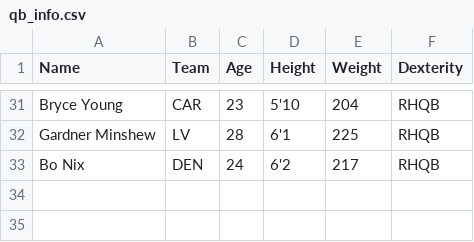
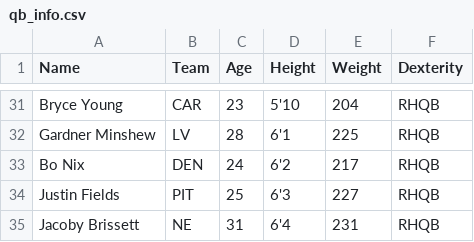
Before and after one commit to array-carpenter/14thstreetanalytics, a CSV file: throwing_summary/qb_info.csv, drawn as a sheet; only a part is shown, gaps mark what is left out; the diff names each change by its address in the sheet, - before the commit and + after, or states it on an @@ line.

```diff
--- a/throwing_summary/qb_info.csv
+++ b/throwing_summary/qb_info.csv
+row 34: Justin Fields | PIT | 25 | 6'3 | 227 | RHQB
+row 35: Jacoby Brissett | NE | 31 | 6'4 | 231 | RHQB
```
Also changed, not shown: 58 other files.
